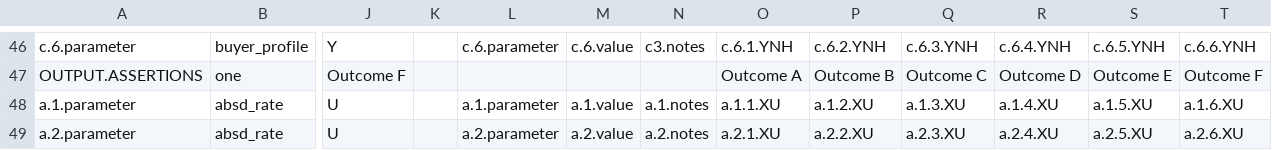
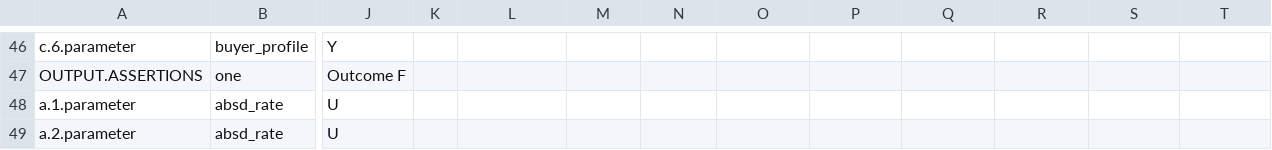
Before and after one commit to RyanFleck/xalgo-tabular-editor, a CSV file: public/xa-singapore-example.csv, drawn as a sheet; only a part is shown, gaps mark what is left out; the diff covers the shown part only; the diff names each change by its address in the sheet, - before the commit and + after, or states it on an @@ line.

```diff
--- a/public/xa-singapore-example.csv
+++ b/public/xa-singapore-example.csv
-L46: c.6.parameter
+L46: (empty)
-M46: c.6.value
+M46: (empty)
-N46: c3.notes
+N46: (empty)
-O46: c.6.1.YNH
+O46: (empty)
-P46: c.6.2.YNH
+P46: (empty)
-Q46: c.6.3.YNH
+Q46: (empty)
-R46: c.6.4.YNH
+R46: (empty)
-S46: c.6.5.YNH
+S46: (empty)
-T46: c.6.6.YNH
+T46: (empty)
-O47: Outcome A
+O47: (empty)
-P47: Outcome B
+P47: (empty)
-Q47: Outcome C
+Q47: (empty)
-R47: Outcome D
+R47: (empty)
-S47: Outcome E
+S47: (empty)
-T47: Outcome F
+T47: (empty)
-L48: a.1.parameter
+L48: (empty)
-M48: a.1.value
+M48: (empty)
-N48: a.1.notes
+N48: (empty)
-O48: a.1.1.XU
+O48: (empty)
-P48: a.1.2.XU
+P48: (empty)
-Q48: a.1.3.XU
+Q48: (empty)
-R48: a.1.4.XU
+R48: (empty)
-S48: a.1.5.XU
+S48: (empty)
-T48: a.1.6.XU
+T48: (empty)
-L49: a.2.parameter
+L49: (empty)
-M49: a.2.value
+M49: (empty)
-N49: a.2.notes
+N49: (empty)
-O49: a.2.1.XU
+O49: (empty)
-P49: a.2.2.XU
+P49: (empty)
-Q49: a.2.3.XU
+Q49: (empty)
-R49: a.2.4.XU
+R49: (empty)
-S49: a.2.5.XU
+S49: (empty)
-T49: a.2.6.XU
+T49: (empty)
```
Also changed, not shown: 106 edited cells elsewhere in this file.
